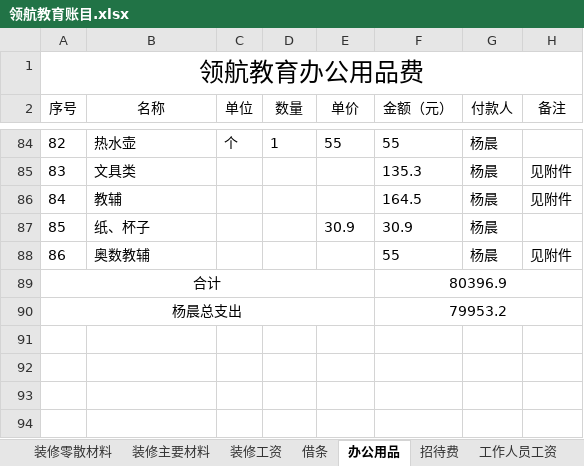
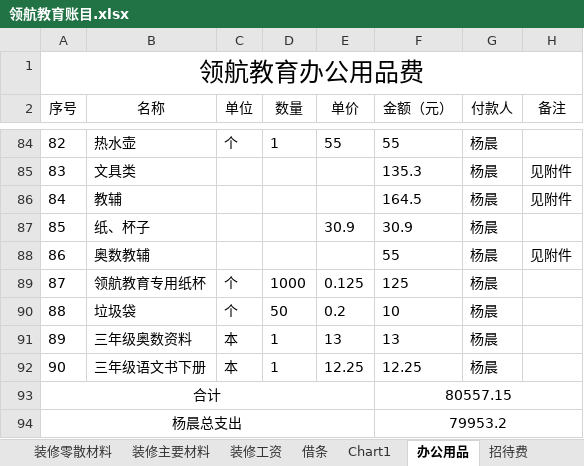
Before and after one commit to SolidFighter/LH_EDU, an Excel workbook: 开支收入/领航教育账目.xlsx, sheet 办公用品, drawn as a sheet; only a part is shown, gaps mark what is left out; values as stored, in another font and other column widths than the file's, no borders; addresses are those after the commit; the diff names each change by its address in the sheet, - before the commit and + after, or states it on an @@ line.

Commit message:
领航教育

```diff
--- a/开支收入/领航教育账目.xlsx (sheet 办公用品)
+++ b/开支收入/领航教育账目.xlsx (sheet 办公用品)
+sheet tab: Chart1
+row 89: 87 | 领航教育专用纸杯 | 个 | 1000 | 0.125 | 125 | 杨晨
+row 90: 88 | 垃圾袋 | 个 | 50 | 0.2 | 10 | 杨晨
+row 91: 89 | 三年级奥数资料 | 本 | 1 | 13 | 13 | 杨晨
+row 92: 90 | 三年级语文书下册 | 本 | 1 | 12.25 | 12.25 | 杨晨
-F93 (金额（元）): 80396.9
+F93 (金额（元）): 80557.15
```
Also changed, not shown: charts or pictures.
